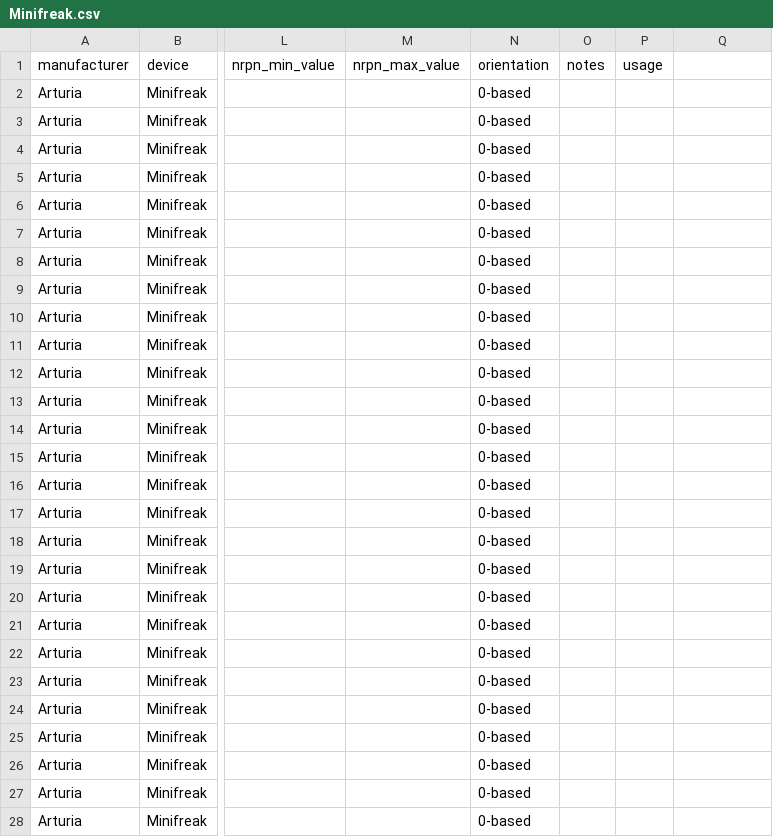
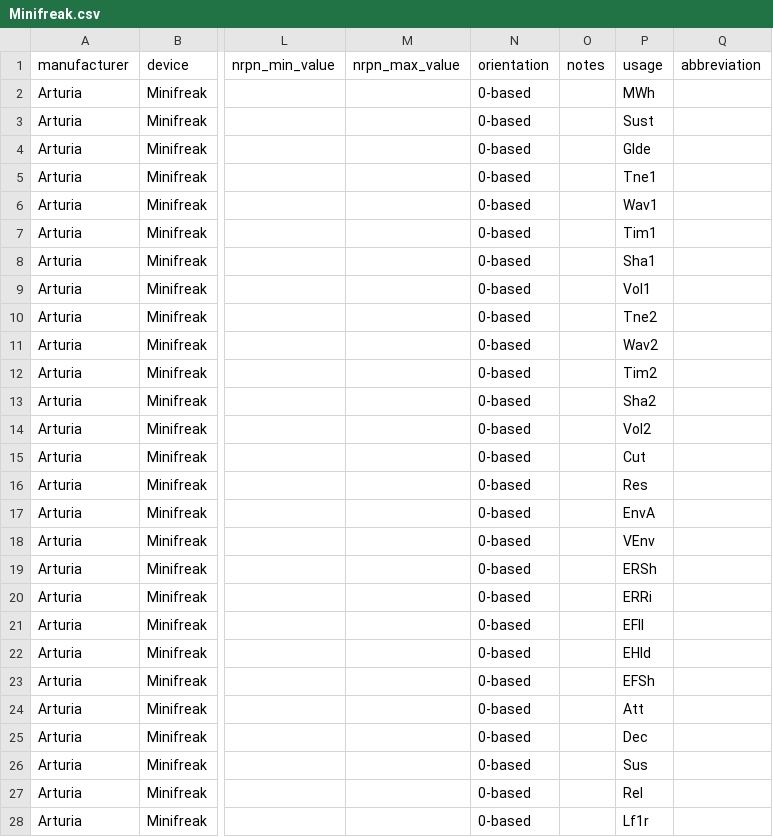
Before and after one commit to intonarumori/device_definition_converter, a CSV file: assets/Arturia/Minifreak.csv, drawn as a sheet; only a part is shown, gaps mark what is left out; the diff covers the shown part only; the diff names each change by its address in the sheet, - before the commit and + after, or states it on an @@ line.

```diff
--- a/assets/Arturia/Minifreak.csv
+++ b/assets/Arturia/Minifreak.csv
-Q1: (empty)
+Q1: abbreviation
-P2 (usage): (empty)
+P2 (usage): MWh
-P3 (usage): (empty)
+P3 (usage): Sust
-P4 (usage): (empty)
+P4 (usage): Glde
-P5 (usage): (empty)
+P5 (usage): Tne1
-P6 (usage): (empty)
+P6 (usage): Wav1
-P7 (usage): (empty)
+P7 (usage): Tim1
-P8 (usage): (empty)
+P8 (usage): Sha1
-P9 (usage): (empty)
+P9 (usage): Vol1
-P10 (usage): (empty)
+P10 (usage): Tne2
-P11 (usage): (empty)
+P11 (usage): Wav2
-P12 (usage): (empty)
+P12 (usage): Tim2
-P13 (usage): (empty)
+P13 (usage): Sha2
-P14 (usage): (empty)
+P14 (usage): Vol2
-P15 (usage): (empty)
+P15 (usage): Cut
-P16 (usage): (empty)
+P16 (usage): Res
-P17 (usage): (empty)
+P17 (usage): EnvA
-P18 (usage): (empty)
+P18 (usage): VEnv
-P19 (usage): (empty)
+P19 (usage): ERSh
-P20 (usage): (empty)
+P20 (usage): ERRi
-P21 (usage): (empty)
+P21 (usage): EFll
-P22 (usage): (empty)
+P22 (usage): EHld
-P23 (usage): (empty)
+P23 (usage): EFSh
-P24 (usage): (empty)
+P24 (usage): Att
-P25 (usage): (empty)
+P25 (usage): Dec
-P26 (usage): (empty)
+P26 (usage): Sus
-P27 (usage): (empty)
+P27 (usage): Rel
-P28 (usage): (empty)
+P28 (usage): Lf1r
```
Also changed, not shown: 14 edited cells elsewhere in this file, 1 other file.
